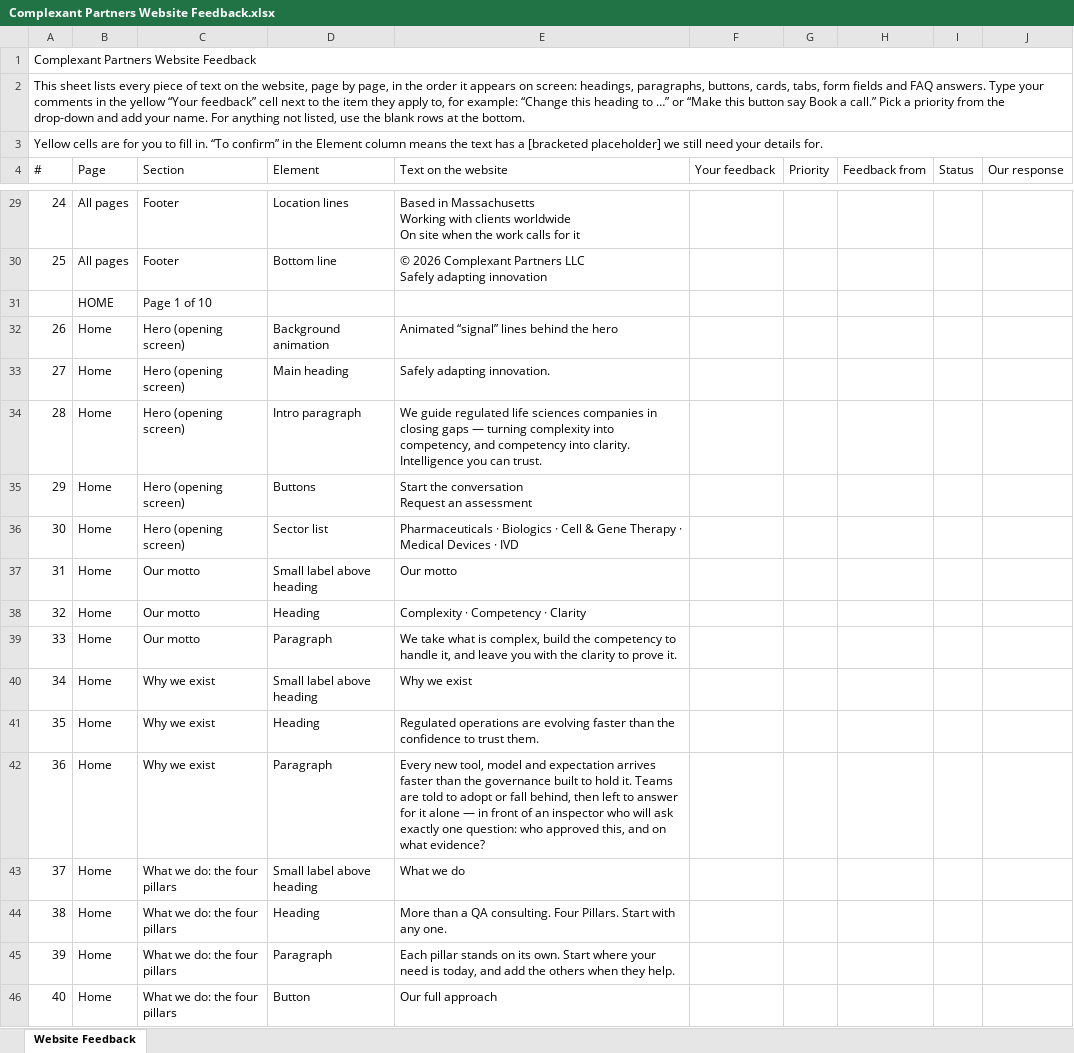
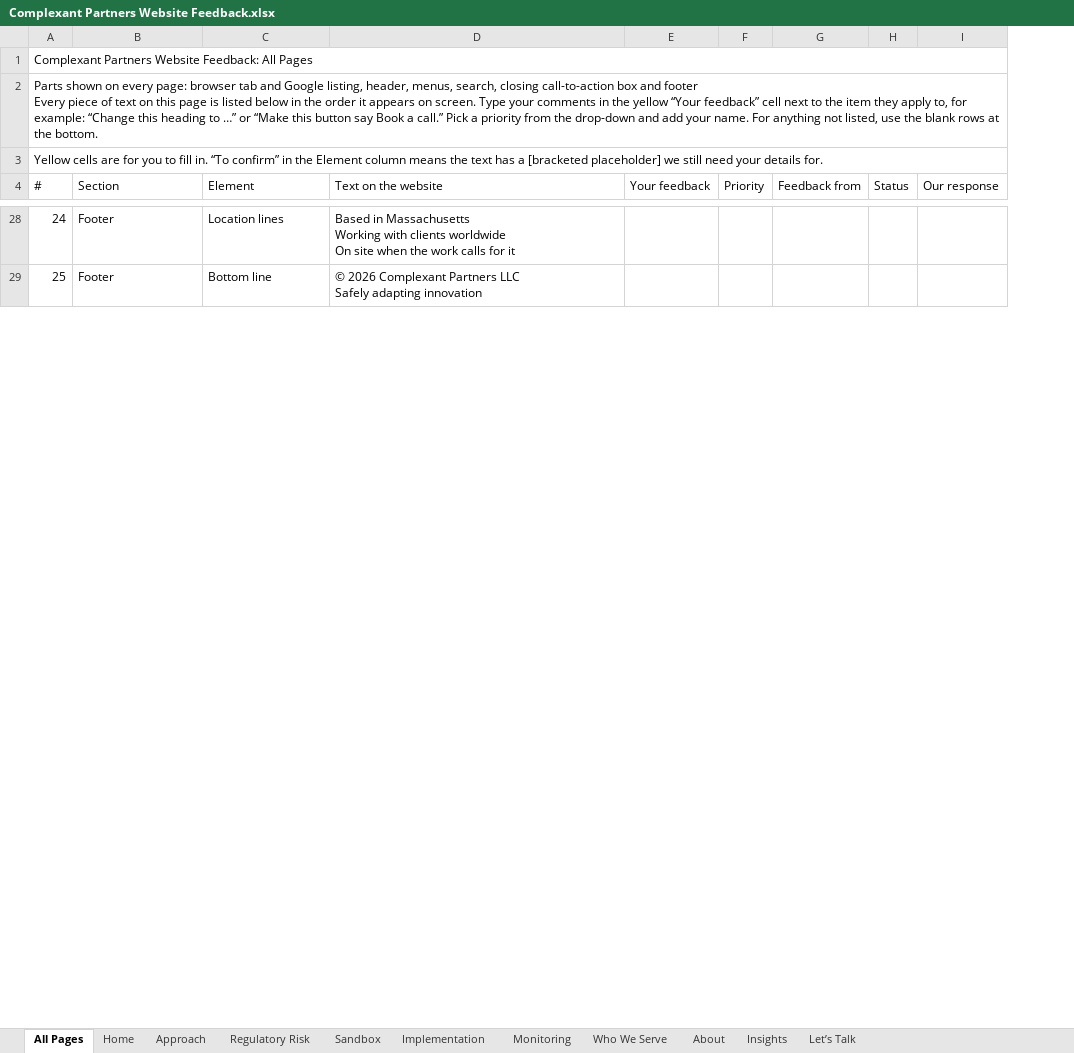
Before and after one commit to ASwish23/Complexant, an Excel workbook: assets/Complexant Partners Website Feedback.xlsx, sheet All Pages, drawn as a sheet; only a part is shown, gaps mark what is left out; values as stored, in another font and other column widths than the file's, no cell formats; ↵ is a line break in a cell; the diff covers the shown part only; the diff names each change by its address in the sheet, - before the commit and + after, or states it on an @@ line.

```diff
--- a/assets/Complexant Partners Website Feedback.xlsx (sheet All Pages)
+++ b/assets/Complexant Partners Website Feedback.xlsx (sheet All Pages)
-sheet tab: Website Feedback
+sheet tab: All Pages
+sheet tab: Home
+sheet tab: Approach
+sheet tab: Regulatory Risk
+sheet tab: Sandbox
+sheet tab: Implementation
+sheet tab: Monitoring
+sheet tab: Who We Serve
+sheet tab: About
+sheet tab: Insights
+sheet tab: Let’s Talk
-column B (Page), rows 29-30: All pages | All pages
@@ column A (#) renumbered between rows 1 and 39 @@
-row 31:  | HOME | Page 1 of 10
-row 32: 26 | Home | Hero (opening screen) | Background animation | Animated “signal” lines behind the hero
-row 33: 27 | Home | Hero (opening screen) | Main heading | Safely adapting innovation.
-row 34: 28 | Home | Hero (opening screen) | Intro paragraph | We guide regulated life sciences companies in closing gaps — turning complexity into competency, and competency into clarity. Intelligence you can trust.
-row 35: 29 | Home | Hero (opening screen) | Buttons | Start the conversation ↵ Request an assessment
-row 36: 30 | Home | Hero (opening screen) | Sector list | Pharmaceuticals · Biologics · Cell & Gene Therapy · Medical Devices · IVD
-row 37: 31 | Home | Our motto | Small label above heading | Our motto
-row 38: 32 | Home | Our motto | Heading | Complexity · Competency · Clarity
-row 39: 33 | Home | Our motto | Paragraph | We take what is complex, build the competency to handle it, and leave you with the clarity to prove it.
-row 40: 34 | Home | Why we exist | Small label above heading | Why we exist
-row 41: 35 | Home | Why we exist | Heading | Regulated operations are evolving faster than the confidence to trust them.
-row 42: 36 | Home | Why we exist | Paragraph | Every new tool, model and expectation arrives faster than the governance built to hold it. Teams are told to adopt or fall behind, then left to answer for it alone — in front of an inspector who will ask exactly one question: who approved this, and on what evidence?
-row 43: 37 | Home | What we do: the four pillars | Small label above heading | What we do
-row 44: 38 | Home | What we do: the four pillars | Heading | More than a QA consulting. Four Pillars. Start with any one.
-row 45: 39 | Home | What we do: the four pillars | Paragraph | Each pillar stands on its own. Start where your need is today, and add the others when they help.
-row 46: 40 | Home | What we do: the four pillars | Button | Our full approach
```
Also changed, not shown: 280 removed rows elsewhere in this sheet, cell formats, 1 other file.
